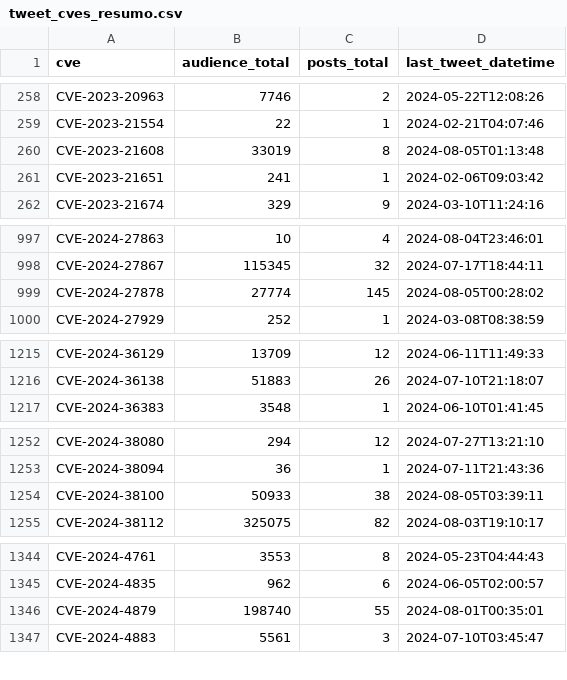
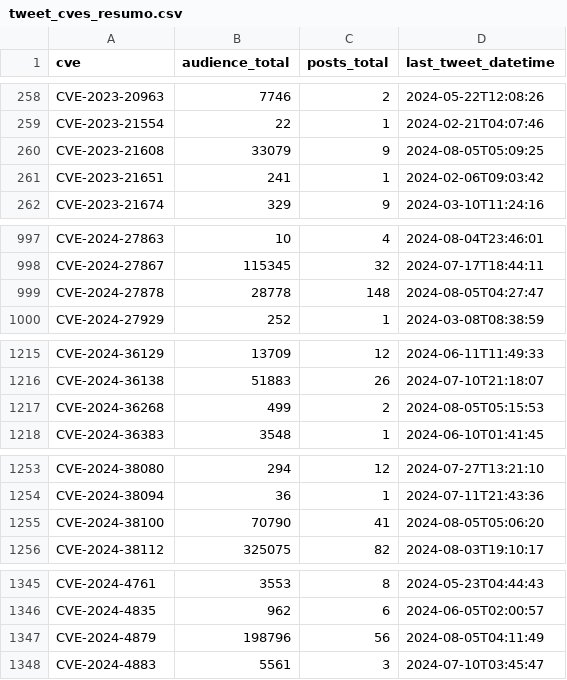
Before and after one commit to cristianovisk/cves_data_intelligence, a CSV file: social_media/x/tweet_cves_resumo.csv, drawn as a sheet; only a part is shown, gaps mark what is left out.

Commit message:
New Tweets Addeds

```diff
--- a/social_media/x/tweet_cves_resumo.csv
+++ b/social_media/x/tweet_cves_resumo.csv
@@ -259,3 +259,3 @@ CVE-2023-20963,7746,2,2024-05-22T12:08:26
 CVE-2023-21554,22,1,2024-02-21T04:07:46
-CVE-2023-21608,33019,8,2024-08-05T01:13:48
+CVE-2023-21608,33079,9,2024-08-05T05:09:25
 CVE-2023-21651,241,1,2024-02-06T09:03:42
@@ -998,3 +998,3 @@ CVE-2024-27863,10,4,2024-08-04T23:46:01
 CVE-2024-27867,115345,32,2024-07-17T18:44:11
-CVE-2024-27878,27774,145,2024-08-05T00:28:02
+CVE-2024-27878,28778,148,2024-08-05T04:27:47
 CVE-2024-27929,252,1,2024-03-08T08:38:59
@@ -1216,2 +1216,3 @@ CVE-2024-36129,13709,12,2024-06-11T11:49:33
 CVE-2024-36138,51883,26,2024-07-10T21:18:07
+CVE-2024-36268,499,2,2024-08-05T05:15:53
 CVE-2024-36383,3548,1,2024-06-10T01:41:45
@@ -1253,3 +1254,3 @@ CVE-2024-38080,294,12,2024-07-27T13:21:10
 CVE-2024-38094,36,1,2024-07-11T21:43:36
-CVE-2024-38100,50933,38,2024-08-05T03:39:11
+CVE-2024-38100,70790,41,2024-08-05T05:06:20
 CVE-2024-38112,325075,82,2024-08-03T19:10:17
@@ -1345,3 +1346,3 @@ CVE-2024-4761,3553,8,2024-05-23T04:44:43
 CVE-2024-4835,962,6,2024-06-05T02:00:57
-CVE-2024-4879,198740,55,2024-08-01T00:35:01
+CVE-2024-4879,198796,56,2024-08-05T04:11:49
 CVE-2024-4883,5561,3,2024-07-10T03:45:47
```
Also changed, not shown: 5 other files.
